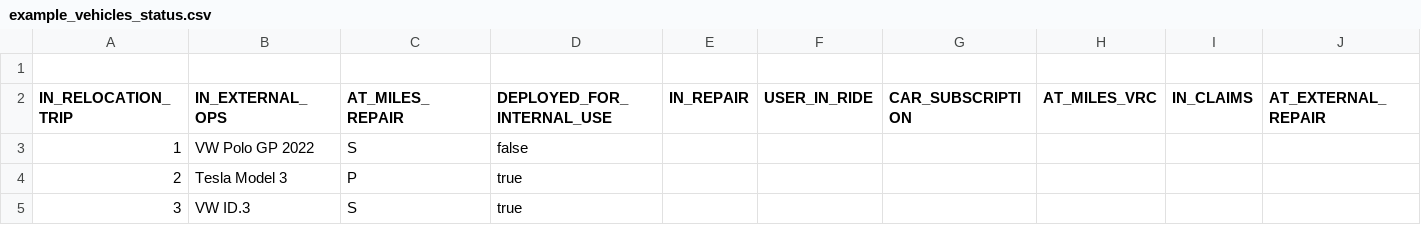
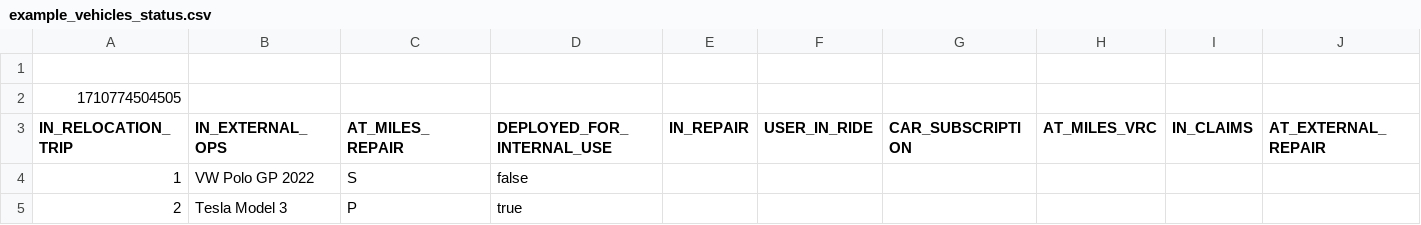
Before and after one commit to koenidv/vorfahrt, a CSV file: docs/examples/example_vehicles_status.csv, drawn as a sheet; only a part is shown; the shorter side is filled out with more unchanged rows; rows hold the shown columns only; the diff names each change by its address in the sheet, - before the commit and + after, or states it on an @@ line.

Commit message:
chore(api): /vehicles/status add last batch update timestamp

```diff
--- a/docs/examples/example_vehicles_status.csv
+++ b/docs/examples/example_vehicles_status.csv
+row 2: 1710774504505
```
Also changed, not shown: 1 other file.
